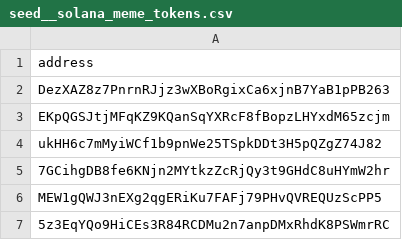
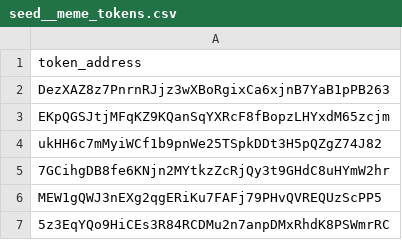
Before and after one commit to FlipsideCrypto/solana-models, a CSV file: data/seed__meme_tokens.csv (was data/seed__solana_meme_tokens.csv), drawn as a sheet; only a part is shown.

Commit message:
update seed file

```diff
--- a/data/seed__solana_meme_tokens.csv
+++ b/data/seed__meme_tokens.csv
@@ -1,2 +1,2 @@
-address
+token_address
 DezXAZ8z7PnrnRJjz3wXBoRgixCa6xjnB7YaB1pPB263
```
